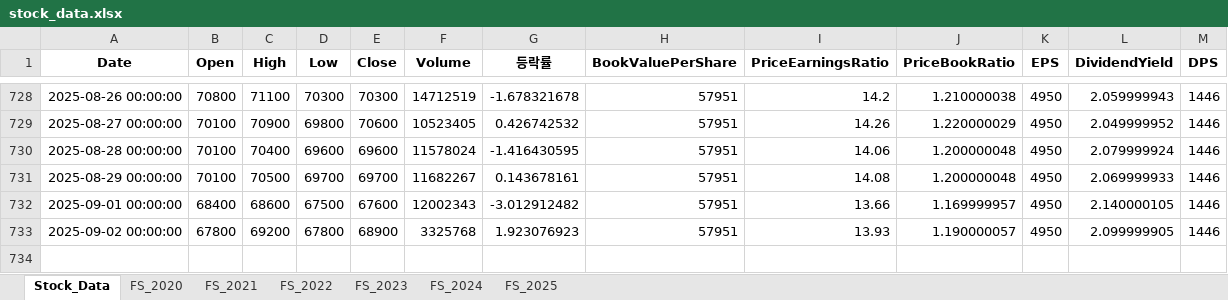
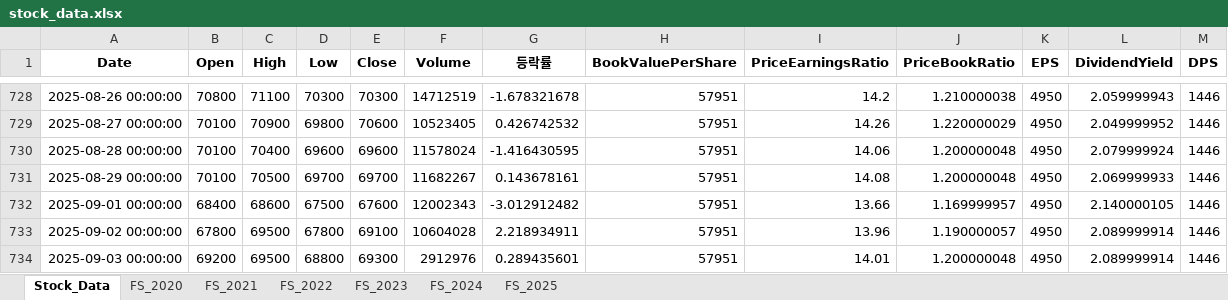
Before and after one commit to fresh601/stocks, an Excel workbook: stock_data.xlsx, sheet Stock_Data, drawn as a sheet; only a part is shown, gaps mark what is left out; values as stored, in another font and other column widths than the file's, no borders; the diff names each change by its address in the sheet, - before the commit and + after, or states it on an @@ line.

```diff
--- a/stock_data.xlsx (sheet Stock_Data)
+++ b/stock_data.xlsx (sheet Stock_Data)
-C733 (High): 69200
+C733 (High): 69500
-E733 (Close): 68900
+E733 (Close): 69100
-F733 (Volume): 3325768
+F733 (Volume): 10604028
-G733 (등락률): 1.923076923
+G733 (등락률): 2.218934911
-I733 (PriceEarningsRatio): 13.93
+I733 (PriceEarningsRatio): 13.96
-L733 (DividendYield): 2.099999905
+L733 (DividendYield): 2.089999914
+row 734: 2025-09-03 00:00:00 | 69200 | 69500 | 68800 | 69300 | 2912976 | 0.289435601 | 57951 | 14.01 | 1.200000048 | 4950 | 2.089999914 | 1446
```
Also changed, not shown: 3 other files.
